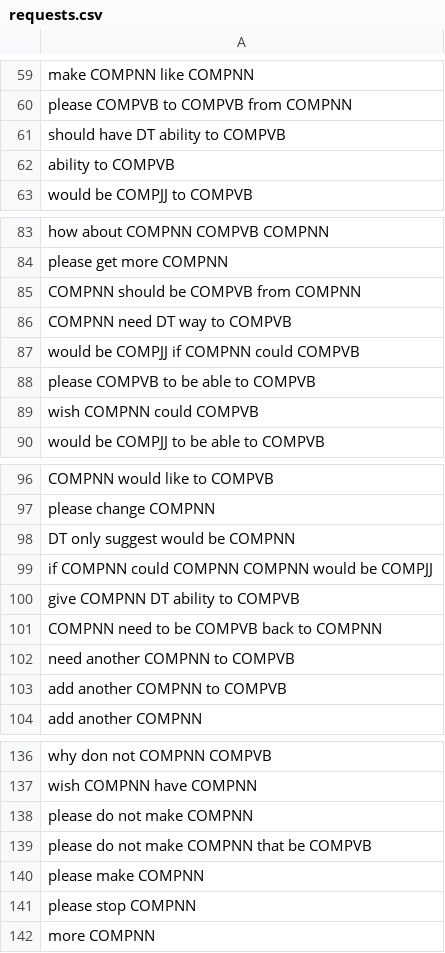
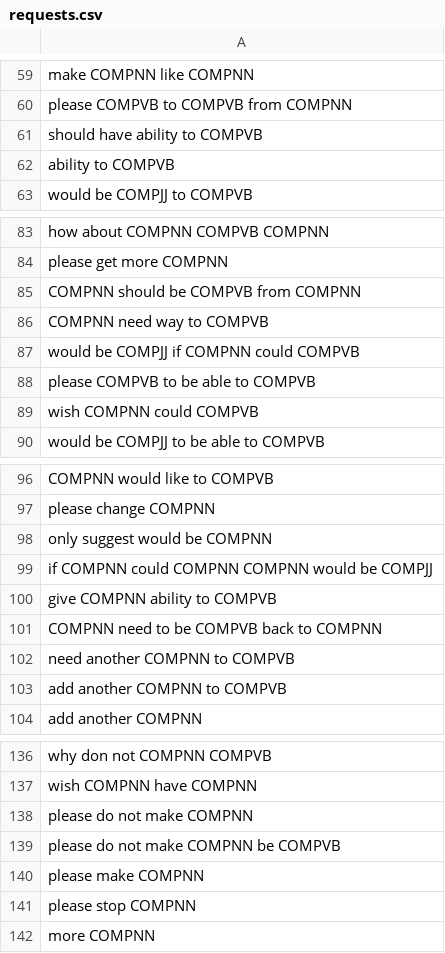
Before and after one commit to phong1990/ALPACA, a CSV file: res/seedPatterns/requests.csv, drawn as a sheet; only a part is shown, gaps mark what is left out; the diff covers the shown part only.

```diff
--- a/res/seedPatterns/requests.csv
+++ b/res/seedPatterns/requests.csv
@@ -60,3 +60,3 @@ make COMPNN like COMPNN
 please COMPVB to COMPVB from COMPNN
-should have DT ability to COMPVB
+should have  ability to COMPVB
 ability to COMPVB
@@ -85,3 +85,3 @@ please get more COMPNN
 COMPNN should be COMPVB from COMPNN
-COMPNN need DT way to COMPVB
+COMPNN need  way to COMPVB
 would be COMPJJ if COMPNN could COMPVB
@@ -97,5 +97,5 @@ COMPNN would like to COMPVB
 please change COMPNN
-DT only suggest would be COMPNN
+ only suggest would be COMPNN
 if COMPNN could COMPNN COMPNN would be COMPJJ
-give COMPNN DT ability to COMPVB
+give COMPNN  ability to COMPVB
 COMPNN need to be COMPVB back to COMPNN
@@ -138,3 +138,3 @@ wish COMPNN have COMPNN
 please do not make COMPNN
-please do not make COMPNN that be COMPVB
+please do not make COMPNN  be COMPVB
 please make COMPNN
```
Also changed, not shown: 4 added rows and 15 edited cells elsewhere in this file, res/seedPatterns/bugreport.csv, target/classes/seedPatterns/bugreport.csv, 37 other files.
